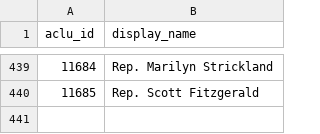
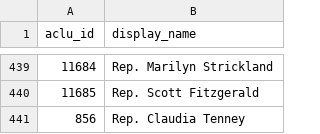
Before and after one commit to aclu-national/elections-api, a CSV file: sources/aclu/aclu_rep_details_117.csv, drawn as a sheet; only a part is shown, gaps mark what is left out; the diff names each change by its address in the sheet, - before the commit and + after, or states it on an @@ line.

Commit message:
update aclu_rep_details_117.csv

```diff
--- a/sources/aclu/aclu_rep_details_117.csv
+++ b/sources/aclu/aclu_rep_details_117.csv
+row 441: 856 | Rep. Claudia Tenney
```
